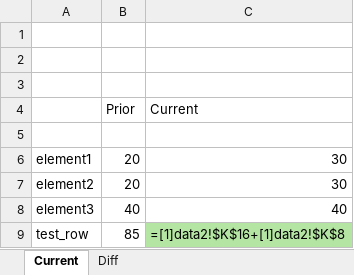
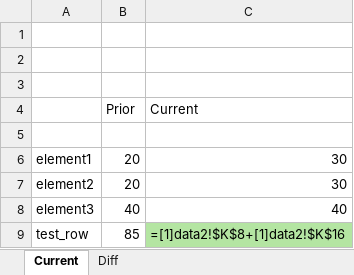
Before and after one commit to DSActuary/data_checks_project, an Excel workbook: sample_data/2024/Q3/file_two_2024-09-30.xlsx, sheet Current, drawn as a sheet; values as stored, in another font and other column widths than the file's, no borders; formulas are shown in place of their values; the diff names each change by its address in the sheet, - before the commit and + after, or states it on an @@ line.

```diff
--- a/sample_data/2024/Q3/file_two_2024-09-30.xlsx (sheet Current)
+++ b/sample_data/2024/Q3/file_two_2024-09-30.xlsx (sheet Current)
-C9 (Current): =[1]data2!$K$16+[1]data2!$K$8
+C9 (Current): =[1]data2!$K$8+[1]data2!$K$16
```
Also changed, not shown: 3 other files.
